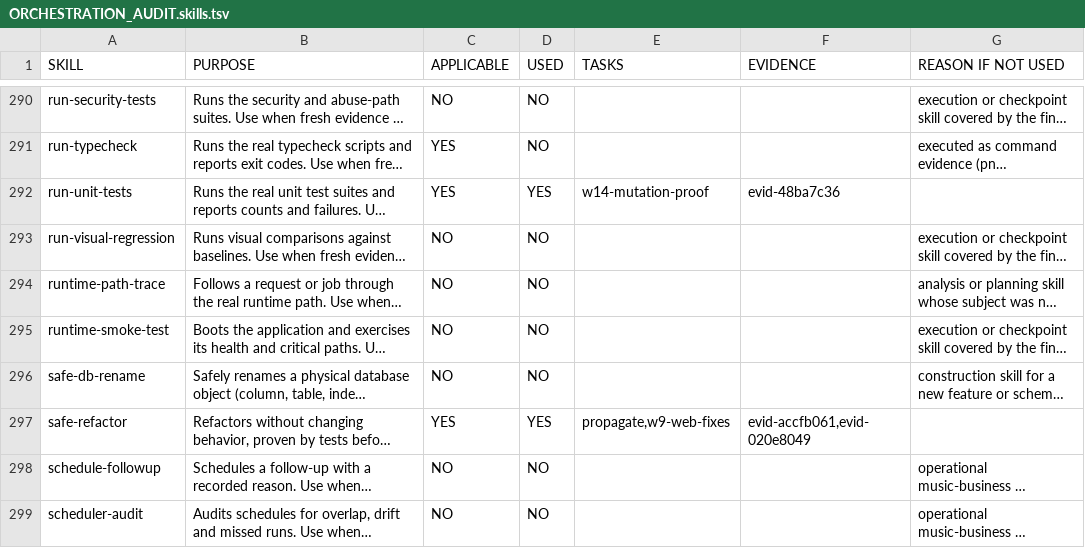
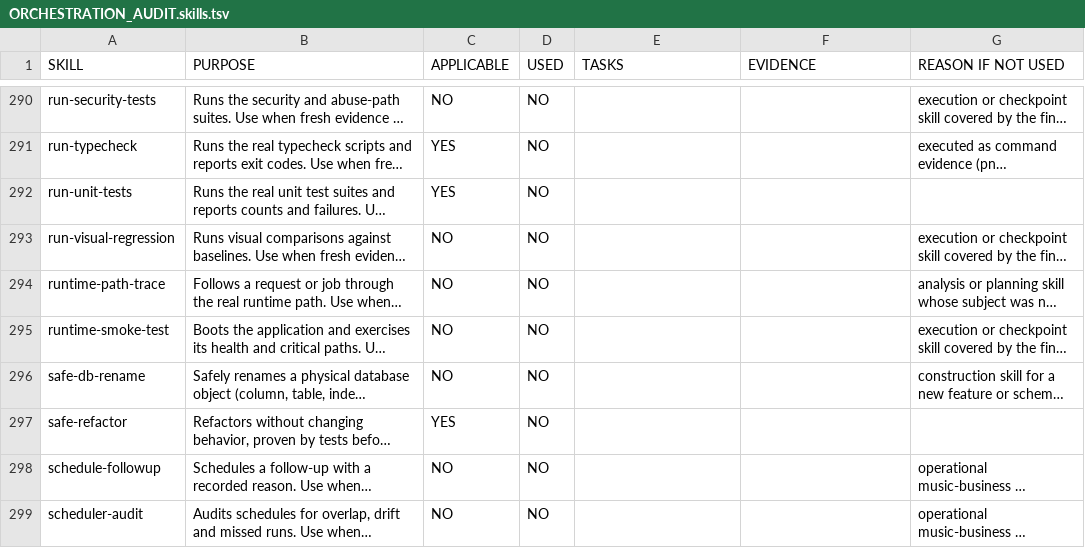
Before and after one commit to landersolucoestech-maker/MUSIC-OS-360, a TSV file: docs/engineering/pack/ORCHESTRATION_AUDIT.skills.tsv, drawn as a sheet; only a part is shown, gaps mark what is left out; long unchanged cells end in …; the diff covers the shown part only; the diff names each change by its address in the sheet, - before the commit and + after, or states it on an @@ line.

```diff
--- a/docs/engineering/pack/ORCHESTRATION_AUDIT.skills.tsv
+++ b/docs/engineering/pack/ORCHESTRATION_AUDIT.skills.tsv
-D292 (USED): YES
+D292 (USED): NO
-E292 (TASKS): w14-mutation-proof
+E292 (TASKS): (empty)
-F292 (EVIDENCE): evid-48ba7c36
+F292 (EVIDENCE): (empty)
-D297 (USED): YES
+D297 (USED): NO
-E297 (TASKS): propagate,w9-web-fixes
+E297 (TASKS): (empty)
-F297 (EVIDENCE): evid-accfb061,evid-020e8049
+F297 (EVIDENCE): (empty)
```
Also changed, not shown: 98 edited cells elsewhere in this file, docs/engineering/pack/ORCHESTRATION_AUDIT.agents.tsv, docs/engineering/pack/ORCHESTRATION_AUDIT.chain.tsv, 9 other files.
